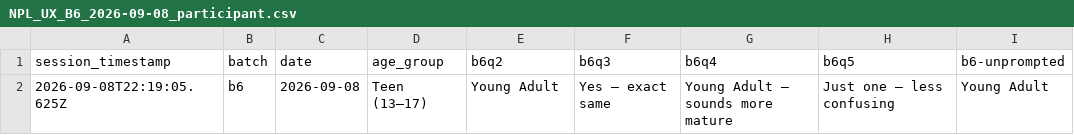
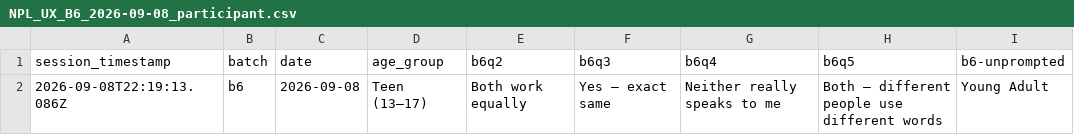
Before and after one commit to northbrooklibrary/site-ux-data, a CSV file: data/NPL_UX_B6_2026-09-08_participant.csv, drawn as a sheet; only a part is shown; the diff names each change by its address in the sheet, - before the commit and + after, or states it on an @@ line.

```diff
--- a/data/NPL_UX_B6_2026-09-08_participant.csv
+++ b/data/NPL_UX_B6_2026-09-08_participant.csv
-A2 (session_timestamp): 2026-09-08T22:19:05.625Z
+A2 (session_timestamp): 2026-09-08T22:19:13.086Z
-E2 (b6q2): Young Adult
+E2 (b6q2): Both work equally
-G2 (b6q4): Young Adult — sounds more mature
+G2 (b6q4): Neither really speaks to me
-H2 (b6q5): Just one — less confusing
+H2 (b6q5): Both — different people use different words
```
